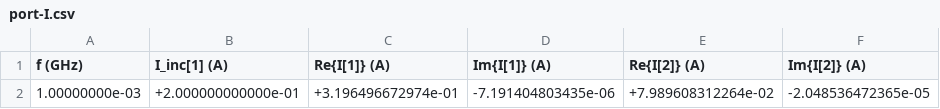
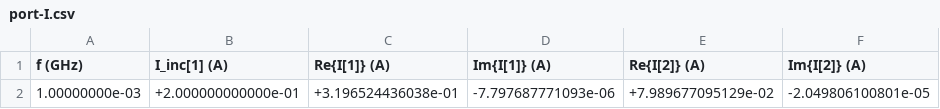
Before and after one commit to tscircuit/simulate-return-current, a CSV file: examples/palace/multilayer-inner2-1mhz/port-I.csv, drawn as a sheet.

```diff
--- a/examples/palace/multilayer-inner2-1mhz/port-I.csv
+++ b/examples/palace/multilayer-inner2-1mhz/port-I.csv
@@ -1,2 +1,2 @@
         f (GHz),               I_inc[1] (A),               Re{I[1]} (A),               Im{I[1]} (A),               Re{I[2]} (A),               Im{I[2]} (A)
- 1.00000000e-03,        +2.000000000000e-01,        +3.196496672974e-01,        -7.191404803435e-06,        +7.989608312264e-02,        -2.048536472365e-05
+ 1.00000000e-03,        +2.000000000000e-01,        +3.196524436038e-01,        -7.797687771093e-06,        +7.989677095129e-02,        -2.049806100801e-05
```
Also changed, not shown: examples/palace/multilayer-bottom-1mhz/port-I.csv, 21 other files.
